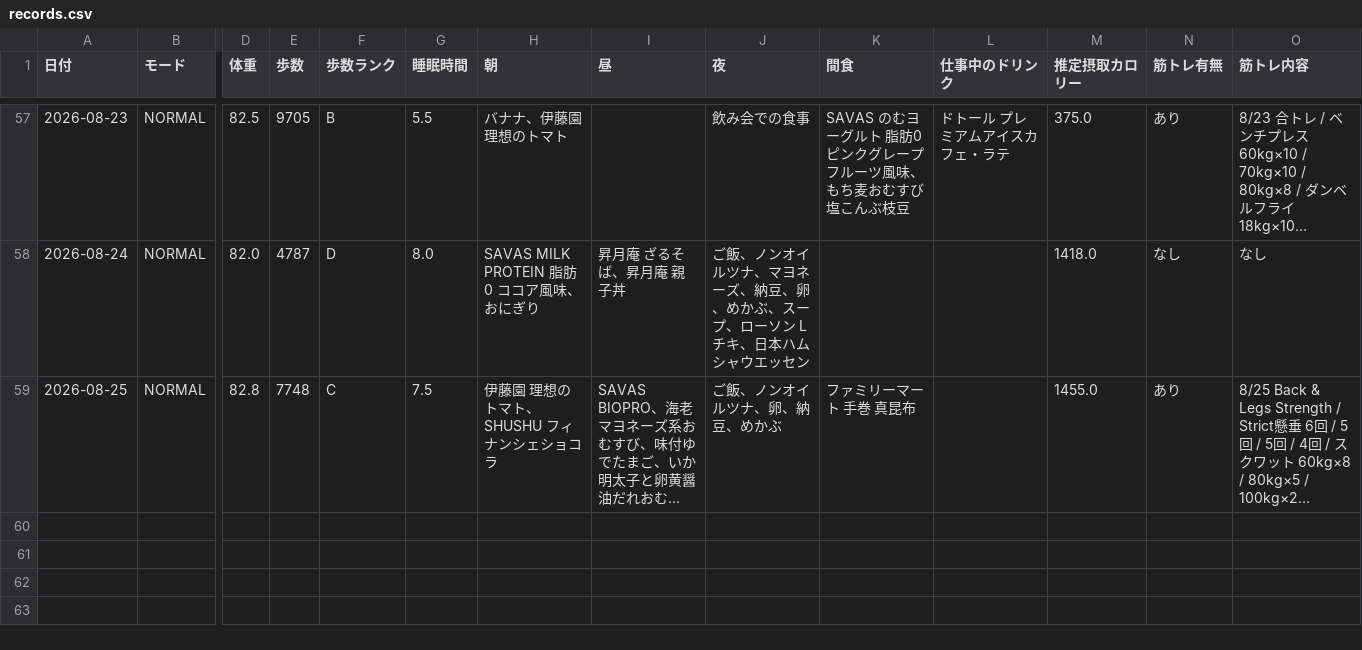
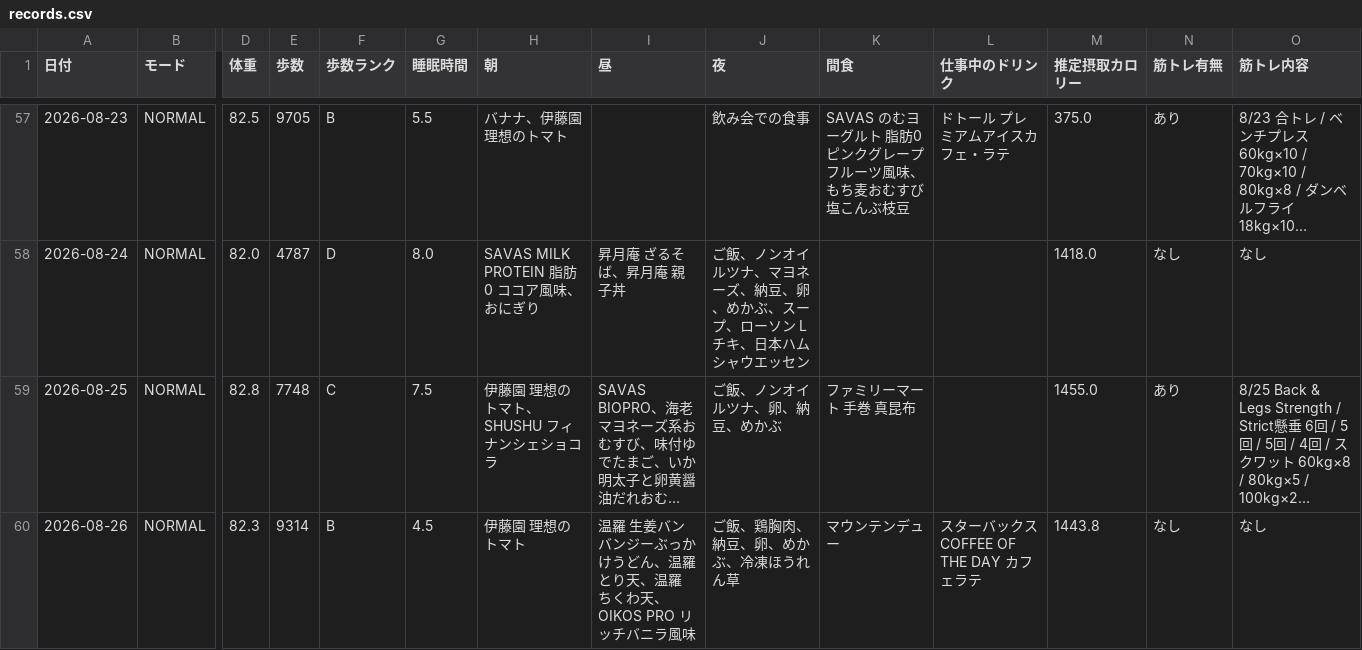
Before and after one commit to ZOEykyk/body-recomp-dashboard, a CSV file: records.csv, drawn as a sheet; only a part is shown, gaps mark what is left out; long unchanged cells end in …; rows hold the shown columns only; the diff names each change by its address in the sheet, - before the commit and + after, or states it on an @@ line.

Commit message:
Update records.csv from Streamlit app

```diff
--- a/records.csv
+++ b/records.csv
+row 60: 2026-08-26 | NORMAL | 82.3 | 9314 | B | 4.5 | 伊藤園 理想のトマト | 温羅 生姜バンバンジーぶっかけうどん、温羅 とり天、温羅 ちくわ天、OIKOS PRO リッチバニラ風味 | ご飯、鶏胸肉、納豆、卵、めかぶ、冷凍ほうれん草 | マウンテンデュー | スターバックス COFFEE OF THE DAY カフェラテ | 1443.8 | なし | なし
```
